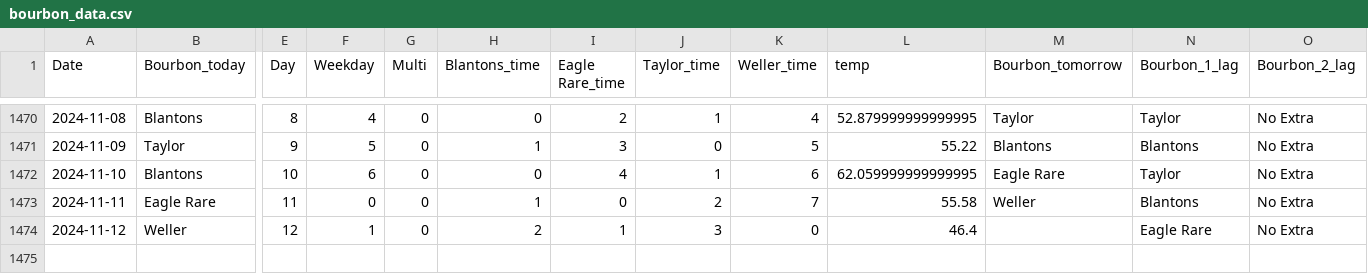
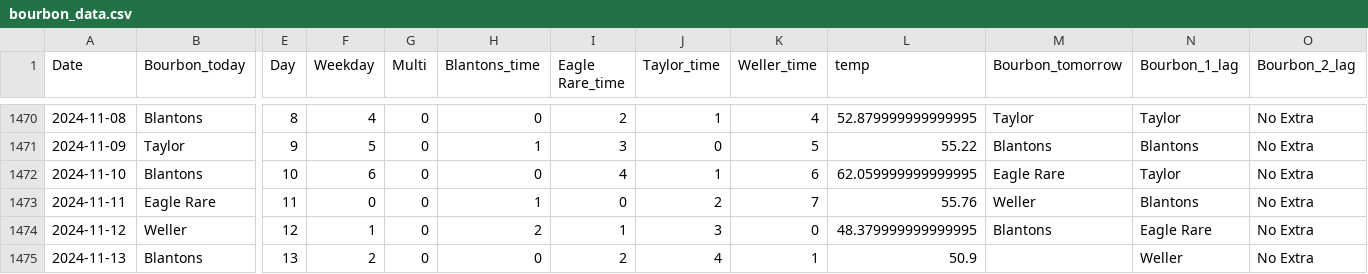
Before and after one commit to treywood10/BTB_Project, a CSV file: bourbon_data.csv, drawn as a sheet; only a part is shown, gaps mark what is left out; rows hold the shown columns only; the diff names each change by its address in the sheet, - before the commit and + after, or states it on an @@ line.

Commit message:
update data

```diff
--- a/bourbon_data.csv
+++ b/bourbon_data.csv
-L1473 (temp): 55.58
+L1473 (temp): 55.76
-L1474 (temp): 46.4
+L1474 (temp): 48.379999999999995
-M1474 (Bourbon_tomorrow): (empty)
+M1474 (Bourbon_tomorrow): Blantons
+row 1475: 2024-11-13 | Blantons | 13 | 2 | 0 | 0 | 2 | 4 | 1 | 50.9 |  | Weller | No Extra
```
Also changed, not shown: historical_model_comparisons.csv, 3 other files.
